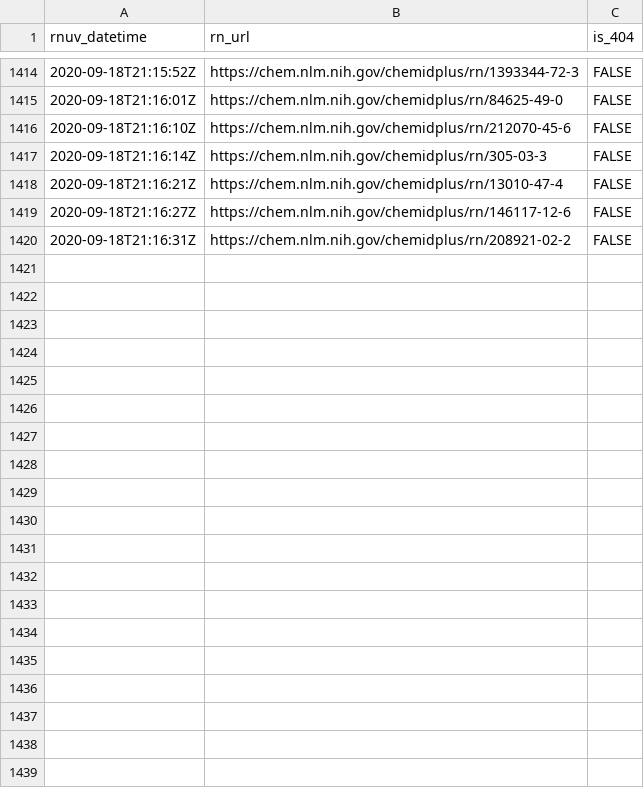
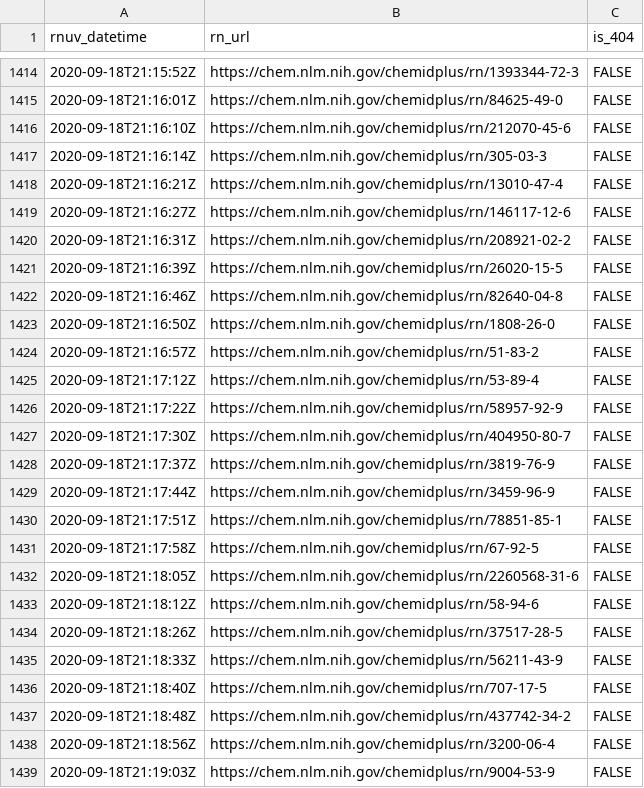
Before and after one commit to meerapatelmd/chemidplus-data, a CSV file: data-raw/RN_URL_VALIDITY.csv, drawn as a sheet; only a part is shown, gaps mark what is left out; the diff covers the shown part only.

```diff
--- a/data-raw/RN_URL_VALIDITY.csv
+++ b/data-raw/RN_URL_VALIDITY.csv
@@ -1420 +1420,20 @@ rnuv_datetime,rn_url,is_404
 2020-09-18T21:16:31Z,https://chem.nlm.nih.gov/chemidplus/rn/208921-02-2,FALSE
+2020-09-18T21:16:39Z,https://chem.nlm.nih.gov/chemidplus/rn/26020-15-5,FALSE
+2020-09-18T21:16:46Z,https://chem.nlm.nih.gov/chemidplus/rn/82640-04-8,FALSE
+2020-09-18T21:16:50Z,https://chem.nlm.nih.gov/chemidplus/rn/1808-26-0,FALSE
+2020-09-18T21:16:57Z,https://chem.nlm.nih.gov/chemidplus/rn/51-83-2,FALSE
+2020-09-18T21:17:12Z,https://chem.nlm.nih.gov/chemidplus/rn/53-89-4,FALSE
+2020-09-18T21:17:22Z,https://chem.nlm.nih.gov/chemidplus/rn/58957-92-9,FALSE
+2020-09-18T21:17:30Z,https://chem.nlm.nih.gov/chemidplus/rn/404950-80-7,FALSE
+2020-09-18T21:17:37Z,https://chem.nlm.nih.gov/chemidplus/rn/3819-76-9,FALSE
+2020-09-18T21:17:44Z,https://chem.nlm.nih.gov/chemidplus/rn/3459-96-9,FALSE
+2020-09-18T21:17:51Z,https://chem.nlm.nih.gov/chemidplus/rn/78851-85-1,FALSE
+2020-09-18T21:17:58Z,https://chem.nlm.nih.gov/chemidplus/rn/67-92-5,FALSE
+2020-09-18T21:18:05Z,https://chem.nlm.nih.gov/chemidplus/rn/2260568-31-6,FALSE
+2020-09-18T21:18:12Z,https://chem.nlm.nih.gov/chemidplus/rn/58-94-6,FALSE
+2020-09-18T21:18:26Z,https://chem.nlm.nih.gov/chemidplus/rn/37517-28-5,FALSE
+2020-09-18T21:18:33Z,https://chem.nlm.nih.gov/chemidplus/rn/56211-43-9,FALSE
+2020-09-18T21:18:40Z,https://chem.nlm.nih.gov/chemidplus/rn/707-17-5,FALSE
+2020-09-18T21:18:48Z,https://chem.nlm.nih.gov/chemidplus/rn/437742-34-2,FALSE
+2020-09-18T21:18:56Z,https://chem.nlm.nih.gov/chemidplus/rn/3200-06-4,FALSE
+2020-09-18T21:19:03Z,https://chem.nlm.nih.gov/chemidplus/rn/9004-53-9,FALSE
```
Also changed, not shown: 14 added rows elsewhere in this file, data-raw/CLASSIFICATION.csv, 8 other files.
